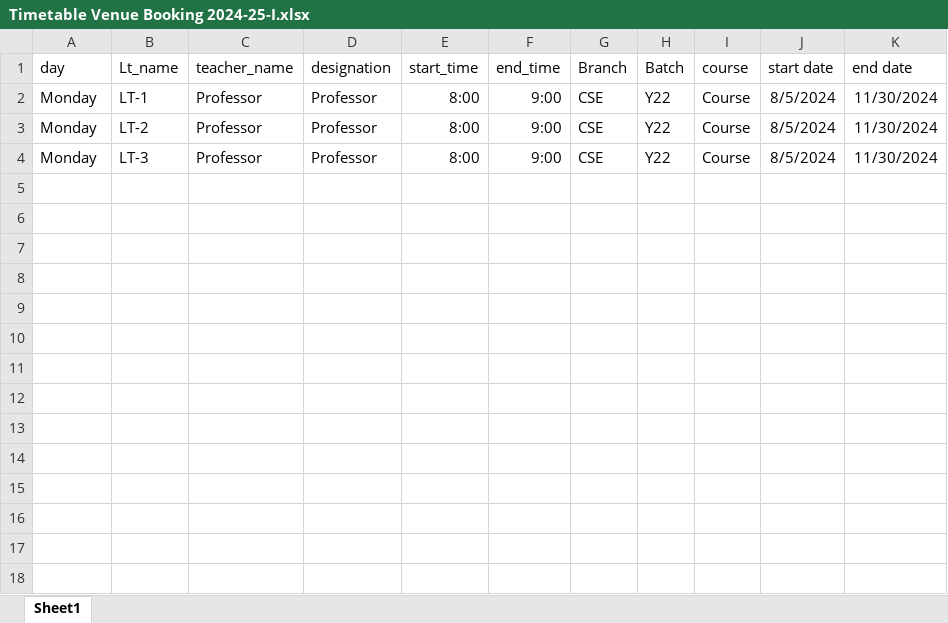
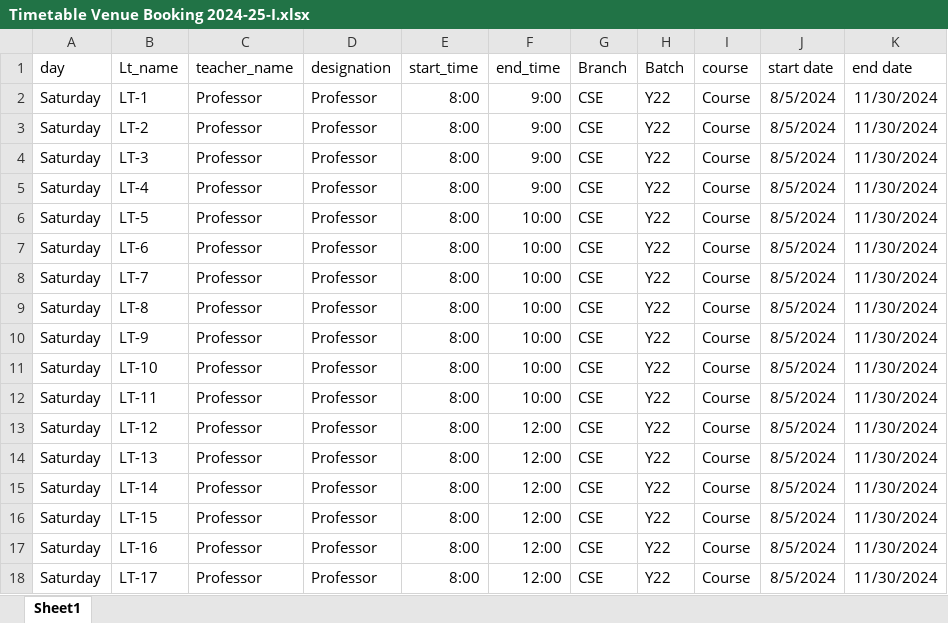
Before and after one commit to Abhx26/client, an Excel workbook: public/Timetable Venue Booking 2024-25-I.xlsx, sheet Sheet1, drawn as a sheet; values as stored, in another font and other column widths than the file's, no borders; the diff names each change by its address in the sheet, - before the commit and + after, or states it on an @@ line.

Commit message:
sample template update

```diff
--- a/public/Timetable Venue Booking 2024-25-I.xlsx (sheet Sheet1)
+++ b/public/Timetable Venue Booking 2024-25-I.xlsx (sheet Sheet1)
-A2:A4 (day): Monday
+A2:A4 (day): Saturday
+row 5: Saturday | LT-4 | Professor | Professor | 8:00 | 9:00 | CSE | Y22 | Course | 8/5/2024 | 11/30/2024
+row 6: Saturday | LT-5 | Professor | Professor | 8:00 | 10:00 | CSE | Y22 | Course | 8/5/2024 | 11/30/2024
+row 7: Saturday | LT-6 | Professor | Professor | 8:00 | 10:00 | CSE | Y22 | Course | 8/5/2024 | 11/30/2024
+row 8: Saturday | LT-7 | Professor | Professor | 8:00 | 10:00 | CSE | Y22 | Course | 8/5/2024 | 11/30/2024
+row 9: Saturday | LT-8 | Professor | Professor | 8:00 | 10:00 | CSE | Y22 | Course | 8/5/2024 | 11/30/2024
+row 10: Saturday | LT-9 | Professor | Professor | 8:00 | 10:00 | CSE | Y22 | Course | 8/5/2024 | 11/30/2024
+row 11: Saturday | LT-10 | Professor | Professor | 8:00 | 10:00 | CSE | Y22 | Course | 8/5/2024 | 11/30/2024
+row 12: Saturday | LT-11 | Professor | Professor | 8:00 | 10:00 | CSE | Y22 | Course | 8/5/2024 | 11/30/2024
+row 13: Saturday | LT-12 | Professor | Professor | 8:00 | 12:00 | CSE | Y22 | Course | 8/5/2024 | 11/30/2024
+row 14: Saturday | LT-13 | Professor | Professor | 8:00 | 12:00 | CSE | Y22 | Course | 8/5/2024 | 11/30/2024
+row 15: Saturday | LT-14 | Professor | Professor | 8:00 | 12:00 | CSE | Y22 | Course | 8/5/2024 | 11/30/2024
+row 16: Saturday | LT-15 | Professor | Professor | 8:00 | 12:00 | CSE | Y22 | Course | 8/5/2024 | 11/30/2024
+row 17: Saturday | LT-16 | Professor | Professor | 8:00 | 12:00 | CSE | Y22 | Course | 8/5/2024 | 11/30/2024
+row 18: Saturday | LT-17 | Professor | Professor | 8:00 | 12:00 | CSE | Y22 | Course | 8/5/2024 | 11/30/2024
```
